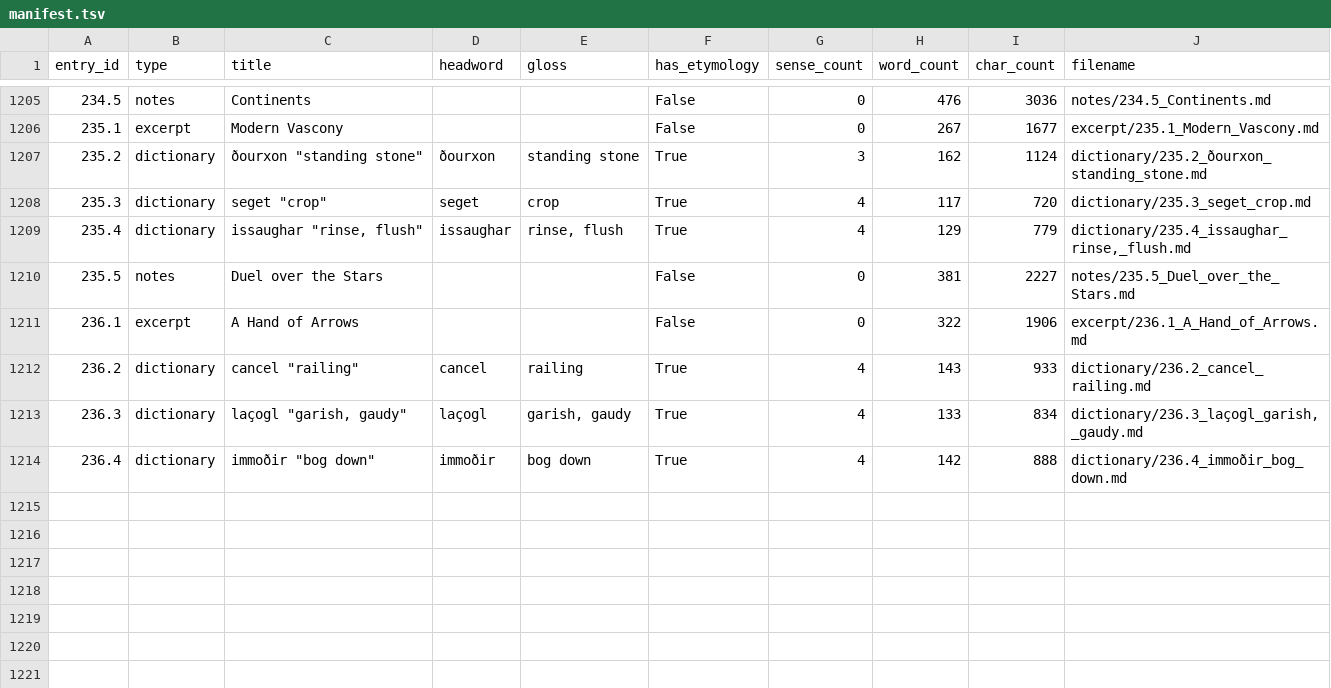
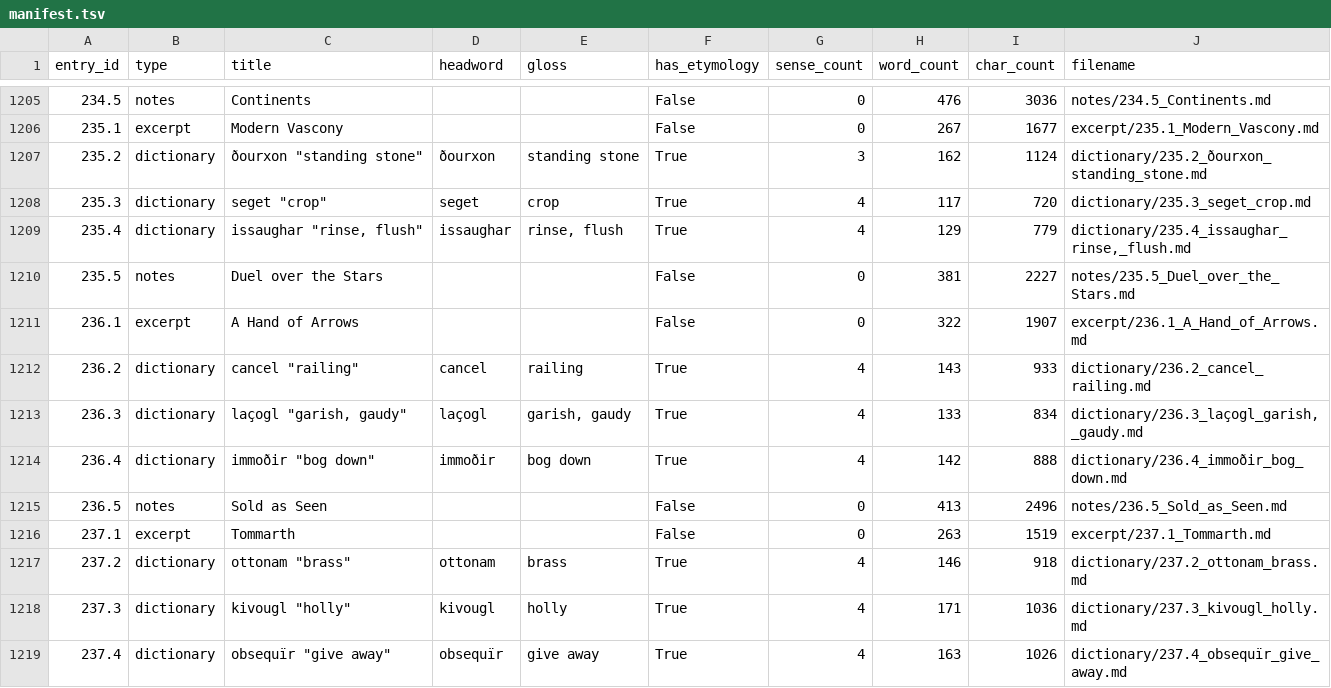
Before and after one commit to AndrewSlattery/Boralverse, a TSV file: Data/output_directory/manifest.tsv, drawn as a sheet; only a part is shown, gaps mark what is left out.

```diff
--- a/Data/output_directory/manifest.tsv
+++ b/Data/output_directory/manifest.tsv
@@ -1210,3 +1210,3 @@ entry_id	type	title	headword	gloss	has_etymology	sense_count	word_count	char_cou
 235.5	notes	Duel over the Stars			False	0	381	2227	notes/235.5_Duel_over_the_Stars.md
-236.1	excerpt	A Hand of Arrows			False	0	322	1906	excerpt/236.1_A_Hand_of_Arrows.md
+236.1	excerpt	A Hand of Arrows			False	0	322	1907	excerpt/236.1_A_Hand_of_Arrows.md
 236.2	dictionary	cancel "railing"	cancel	railing	True	4	143	933	dictionary/236.2_cancel_railing.md
@@ -1214 +1214,6 @@ entry_id	type	title	headword	gloss	has_etymology	sense_count	word_count	char_cou
 236.4	dictionary	immoðir "bog down"	immoðir	bog down	True	4	142	888	dictionary/236.4_immoðir_bog_down.md
+236.5	notes	Sold as Seen			False	0	413	2496	notes/236.5_Sold_as_Seen.md
+237.1	excerpt	Tommarth			False	0	263	1519	excerpt/237.1_Tommarth.md
+237.2	dictionary	ottonam "brass"	ottonam	brass	True	4	146	918	dictionary/237.2_ottonam_brass.md
+237.3	dictionary	kivougl "holly"	kivougl	holly	True	4	171	1036	dictionary/237.3_kivougl_holly.md
+237.4	dictionary	obsequïr "give away"	obsequïr	give away	True	4	163	1026	dictionary/237.4_obsequïr_give_away.md
```
Also changed, not shown: 13 other files.
